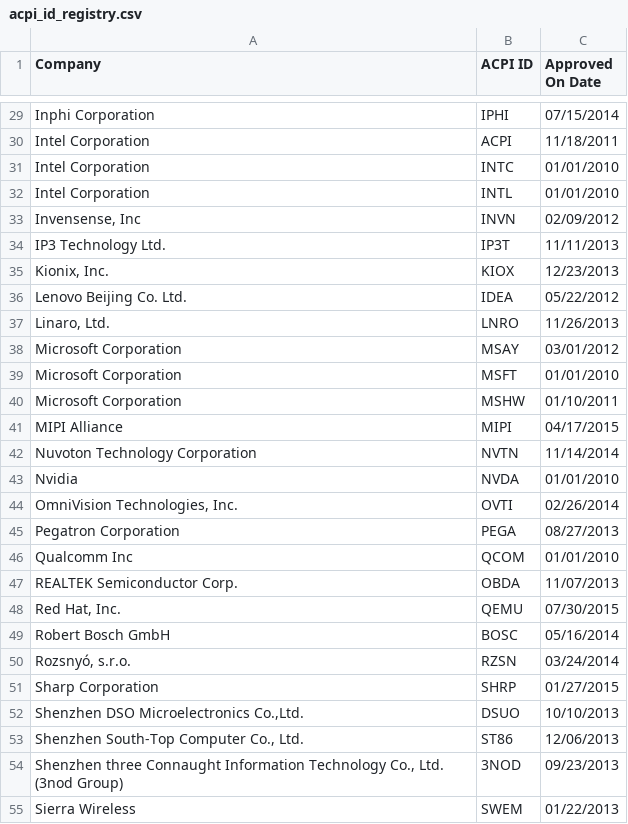
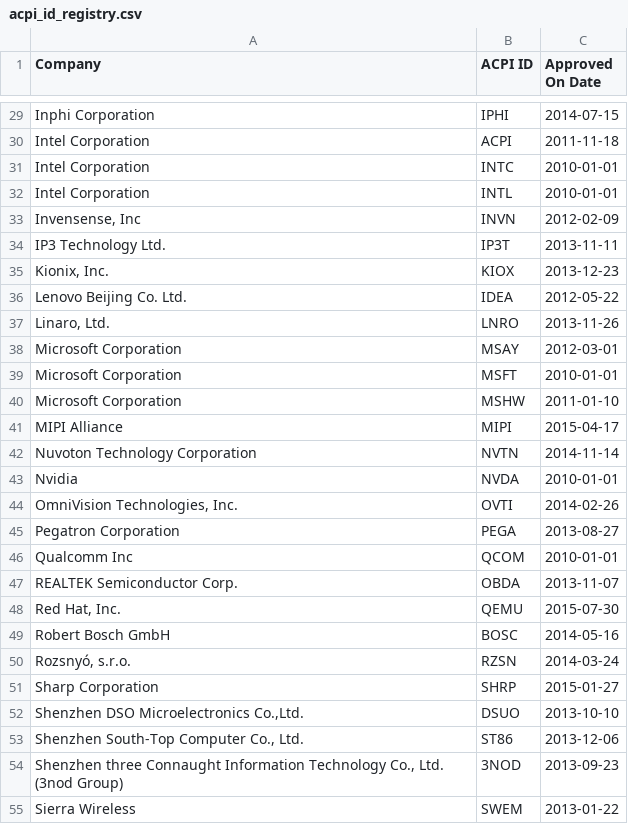
Before and after one commit to AKJUS/systemd-rhel10, a CSV file: hwdb.d/acpi_id_registry.csv, drawn as a sheet; only a part is shown, gaps mark what is left out; the diff covers the shown part only; the diff names each change by its address in the sheet, - before the commit and + after, or states it on an @@ line.

```diff
--- a/hwdb.d/acpi_id_registry.csv
+++ b/hwdb.d/acpi_id_registry.csv
-C29 (Approved On Date): 07/15/2014
+C29 (Approved On Date): 2014-07-15
-C30 (Approved On Date): 11/18/2011
+C30 (Approved On Date): 2011-11-18
-C31:C32 (Approved On Date): 01/01/2010
+C31:C32 (Approved On Date): 2010-01-01
-C33 (Approved On Date): 02/09/2012
+C33 (Approved On Date): 2012-02-09
-C34 (Approved On Date): 11/11/2013
+C34 (Approved On Date): 2013-11-11
-C35 (Approved On Date): 12/23/2013
+C35 (Approved On Date): 2013-12-23
-C36 (Approved On Date): 05/22/2012
+C36 (Approved On Date): 2012-05-22
-C37 (Approved On Date): 11/26/2013
+C37 (Approved On Date): 2013-11-26
-C38 (Approved On Date): 03/01/2012
+C38 (Approved On Date): 2012-03-01
-C39 (Approved On Date): 01/01/2010
+C39 (Approved On Date): 2010-01-01
-C40 (Approved On Date): 01/10/2011
+C40 (Approved On Date): 2011-01-10
-C41 (Approved On Date): 04/17/2015
+C41 (Approved On Date): 2015-04-17
-C42 (Approved On Date): 11/14/2014
+C42 (Approved On Date): 2014-11-14
-C43 (Approved On Date): 01/01/2010
+C43 (Approved On Date): 2010-01-01
-C44 (Approved On Date): 02/26/2014
+C44 (Approved On Date): 2014-02-26
-C45 (Approved On Date): 08/27/2013
+C45 (Approved On Date): 2013-08-27
-C46 (Approved On Date): 01/01/2010
+C46 (Approved On Date): 2010-01-01
-C47 (Approved On Date): 11/07/2013
+C47 (Approved On Date): 2013-11-07
-C48 (Approved On Date): 07/30/2015
+C48 (Approved On Date): 2015-07-30
-C49 (Approved On Date): 05/16/2014
+C49 (Approved On Date): 2014-05-16
-C50 (Approved On Date): 03/24/2014
+C50 (Approved On Date): 2014-03-24
-C51 (Approved On Date): 01/27/2015
+C51 (Approved On Date): 2015-01-27
-C52 (Approved On Date): 10/10/2013
+C52 (Approved On Date): 2013-10-10
-C53 (Approved On Date): 12/06/2013
+C53 (Approved On Date): 2013-12-06
-C54 (Approved On Date): 09/23/2013
+C54 (Approved On Date): 2013-09-23
-C55 (Approved On Date): 01/22/2013
+C55 (Approved On Date): 2013-01-22
```
Also changed, not shown: 1 added row and 124 edited cells elsewhere in this file, 9 other files.
